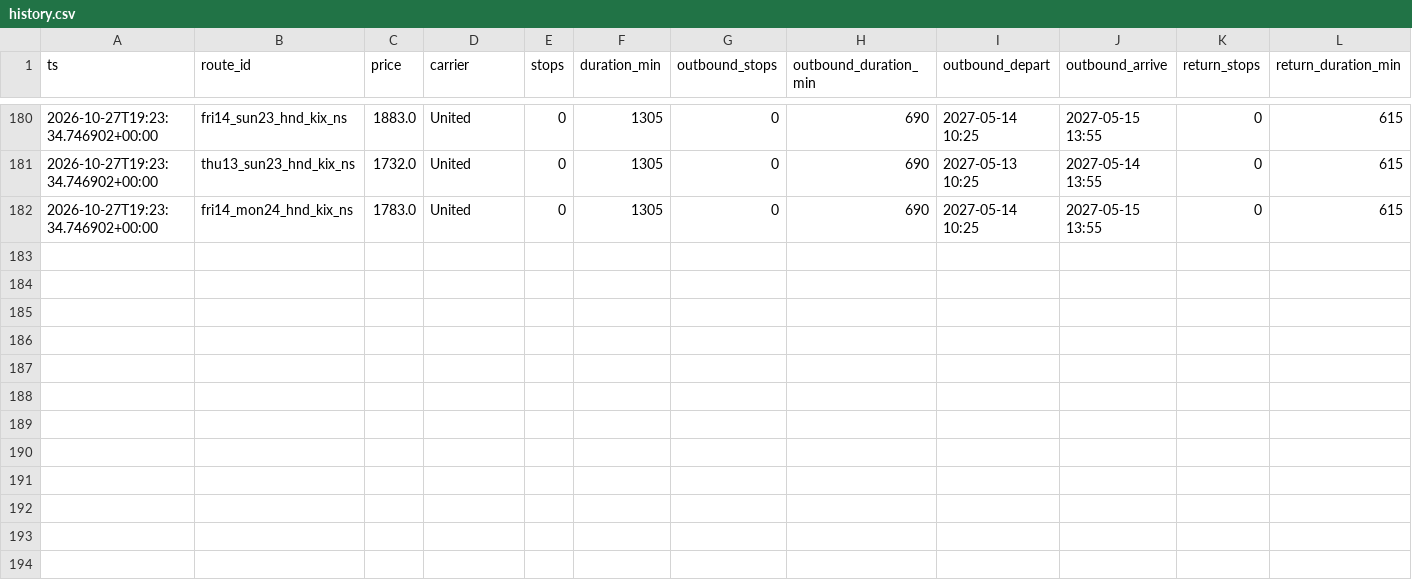
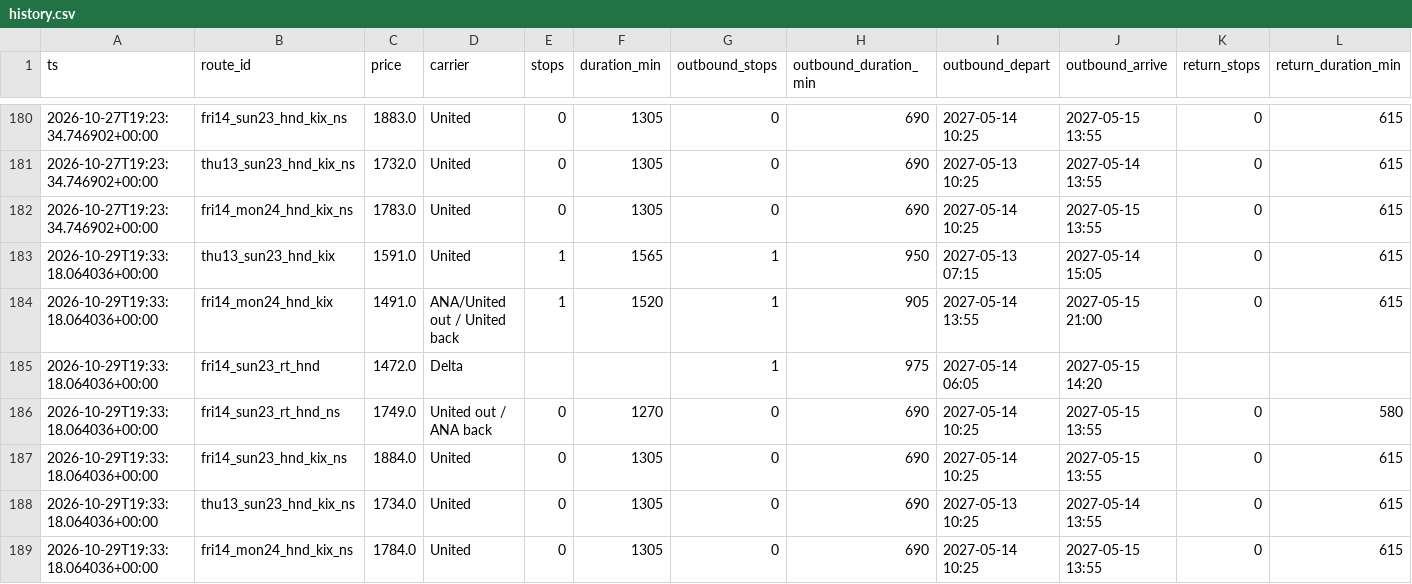
Before and after one commit to grinder11/flightwatch, a CSV file: data/history.csv, drawn as a sheet; only a part is shown, gaps mark what is left out; rows hold the shown columns only; the diff names each change by its address in the sheet, - before the commit and + after, or states it on an @@ line.

```diff
--- a/data/history.csv
+++ b/data/history.csv
+row 183: 2026-10-29T19:33:18.064036+00:00 | thu13_sun23_hnd_kix | 1591.0 | United | 1 | 1565 | 1 | 950 | 2027-05-13 07:15 | 2027-05-14 15:05 | 0 | 615
+row 184: 2026-10-29T19:33:18.064036+00:00 | fri14_mon24_hnd_kix | 1491.0 | ANA/United out / United back | 1 | 1520 | 1 | 905 | 2027-05-14 13:55 | 2027-05-15 21:00 | 0 | 615
+row 185: 2026-10-29T19:33:18.064036+00:00 | fri14_sun23_rt_hnd | 1472.0 | Delta |  |  | 1 | 975 | 2027-05-14 06:05 | 2027-05-15 14:20
+row 186: 2026-10-29T19:33:18.064036+00:00 | fri14_sun23_rt_hnd_ns | 1749.0 | United out / ANA back | 0 | 1270 | 0 | 690 | 2027-05-14 10:25 | 2027-05-15 13:55 | 0 | 580
+row 187: 2026-10-29T19:33:18.064036+00:00 | fri14_sun23_hnd_kix_ns | 1884.0 | United | 0 | 1305 | 0 | 690 | 2027-05-14 10:25 | 2027-05-15 13:55 | 0 | 615
+row 188: 2026-10-29T19:33:18.064036+00:00 | thu13_sun23_hnd_kix_ns | 1734.0 | United | 0 | 1305 | 0 | 690 | 2027-05-13 10:25 | 2027-05-14 13:55 | 0 | 615
+row 189: 2026-10-29T19:33:18.064036+00:00 | fri14_mon24_hnd_kix_ns | 1784.0 | United | 0 | 1305 | 0 | 690 | 2027-05-14 10:25 | 2027-05-15 13:55 | 0 | 615
```
Also changed, not shown: 2 other files.
